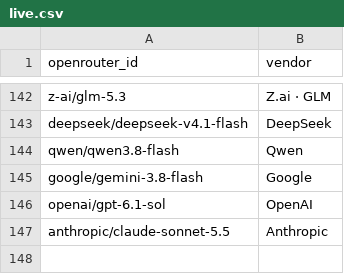
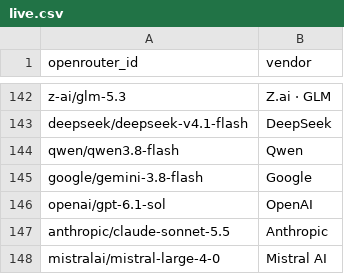
Before and after one commit to Nexight-ai/oneshotlm-prompts, a CSV file: models/live.csv, drawn as a sheet; only a part is shown, gaps mark what is left out.

Commit message:
Add Mistral Large 4 to the live model set (#13)

```diff
--- a/models/live.csv
+++ b/models/live.csv
@@ -147 +147,2 @@ openai/gpt-6.1-sol,OpenAI
 anthropic/claude-sonnet-5.5,Anthropic
+mistralai/mistral-large-4-0,Mistral AI
```
